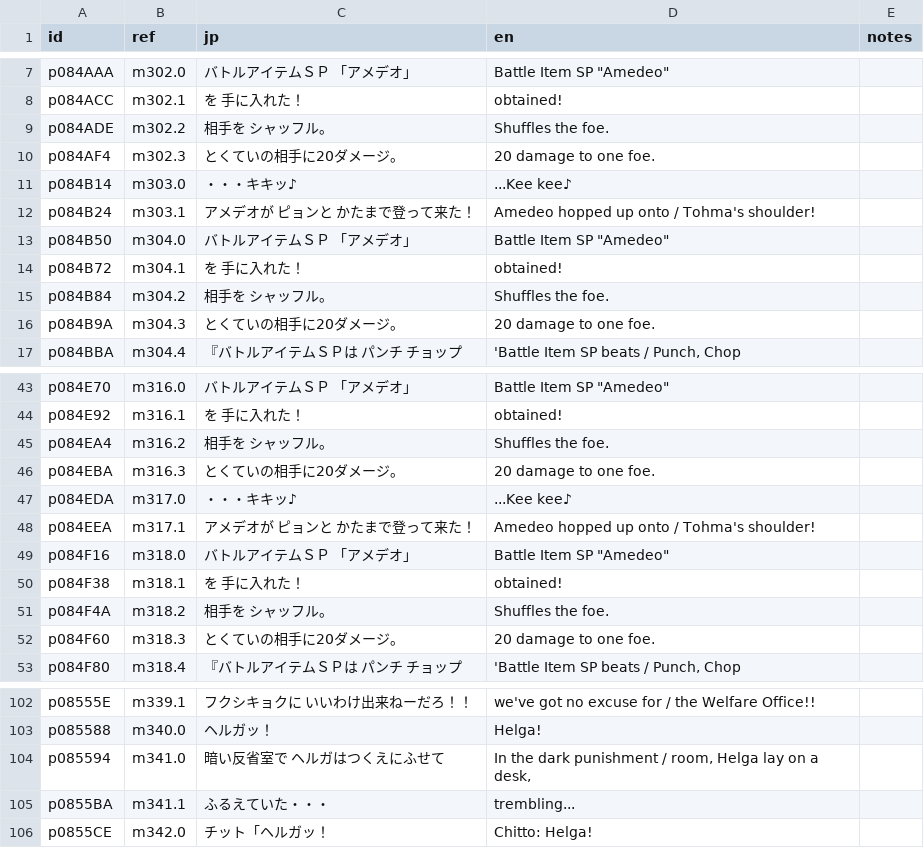
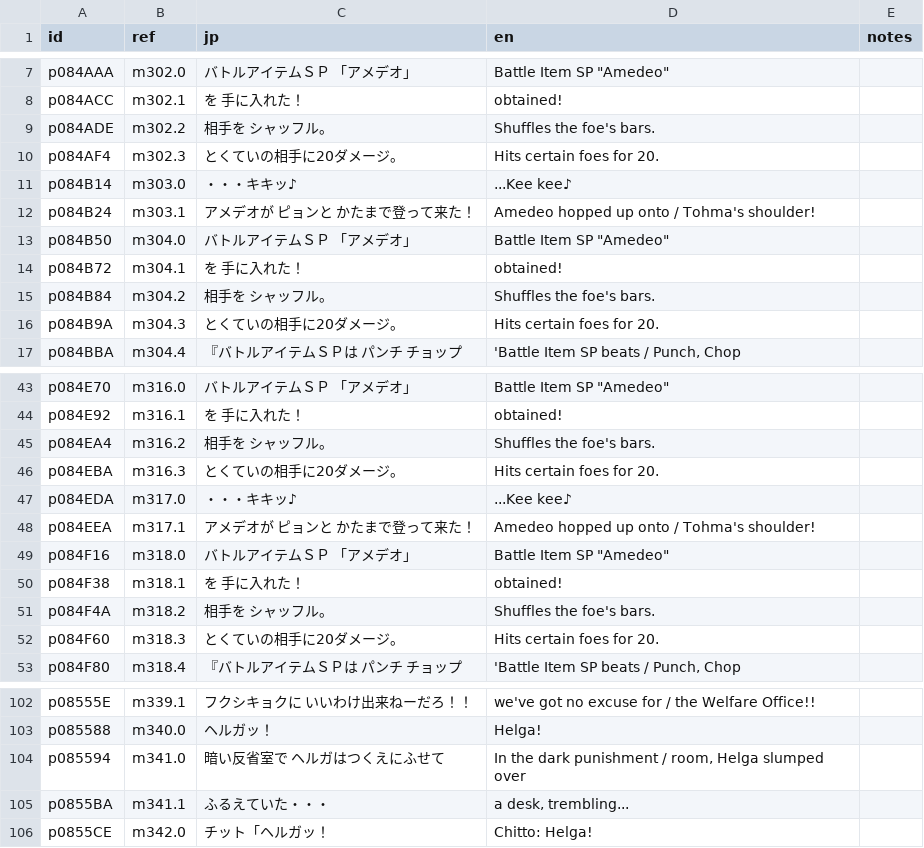
Before and after one commit to minhnhattonthat/fantastic-children-en, a TSV file: script/msg_0300.tsv, drawn as a sheet; only a part is shown, gaps mark what is left out; the diff covers the shown part only.

```diff
--- a/script/msg_0300.tsv
+++ b/script/msg_0300.tsv
@@ -8,4 +8,4 @@ p084AAA	m302.0	バトルアイテムＳＰ 「アメデオ」	Battle Item SP "Am
 p084ACC	m302.1	を 手に入れた！	obtained!	
-p084ADE	m302.2	相手を シャッフル。	Shuffles the foe.	
-p084AF4	m302.3	とくていの相手に20ダメージ。	20 damage to one foe.	
+p084ADE	m302.2	相手を シャッフル。	Shuffles the foe's bars.	
+p084AF4	m302.3	とくていの相手に20ダメージ。	Hits certain foes for 20.	
 p084B14	m303.0	・・・キキッ♪	...Kee kee♪	
@@ -14,4 +14,4 @@ p084B50	m304.0	バトルアイテムＳＰ 「アメデオ」	Battle Item SP "Am
 p084B72	m304.1	を 手に入れた！	obtained!	
-p084B84	m304.2	相手を シャッフル。	Shuffles the foe.	
-p084B9A	m304.3	とくていの相手に20ダメージ。	20 damage to one foe.	
+p084B84	m304.2	相手を シャッフル。	Shuffles the foe's bars.	
+p084B9A	m304.3	とくていの相手に20ダメージ。	Hits certain foes for 20.	
 p084BBA	m304.4	『バトルアイテムＳＰは パンチ チョップ	'Battle Item SP beats / Punch, Chop	
@@ -44,4 +44,4 @@ p084E70	m316.0	バトルアイテムＳＰ 「アメデオ」	Battle Item SP "Am
 p084E92	m316.1	を 手に入れた！	obtained!	
-p084EA4	m316.2	相手を シャッフル。	Shuffles the foe.	
-p084EBA	m316.3	とくていの相手に20ダメージ。	20 damage to one foe.	
+p084EA4	m316.2	相手を シャッフル。	Shuffles the foe's bars.	
+p084EBA	m316.3	とくていの相手に20ダメージ。	Hits certain foes for 20.	
 p084EDA	m317.0	・・・キキッ♪	...Kee kee♪	
@@ -50,4 +50,4 @@ p084F16	m318.0	バトルアイテムＳＰ 「アメデオ」	Battle Item SP "Am
 p084F38	m318.1	を 手に入れた！	obtained!	
-p084F4A	m318.2	相手を シャッフル。	Shuffles the foe.	
-p084F60	m318.3	とくていの相手に20ダメージ。	20 damage to one foe.	
+p084F4A	m318.2	相手を シャッフル。	Shuffles the foe's bars.	
+p084F60	m318.3	とくていの相手に20ダメージ。	Hits certain foes for 20.	
 p084F80	m318.4	『バトルアイテムＳＰは パンチ チョップ	'Battle Item SP beats / Punch, Chop	
@@ -103,4 +103,4 @@ p08555E	m339.1	フクシキョクに いいわけ出来ねーだろ！！	we've
 p085588	m340.0	ヘルガッ！	Helga!	
-p085594	m341.0	暗い反省室で ヘルガはつくえにふせて	In the dark punishment / room, Helga lay on a desk,	
-p0855BA	m341.1	ふるえていた・・・	trembling...	
+p085594	m341.0	暗い反省室で ヘルガはつくえにふせて	In the dark punishment / room, Helga slumped over	
+p0855BA	m341.1	ふるえていた・・・	a desk, trembling...	
 p0855CE	m342.0	チット「ヘルガッ！	Chitto: Helga!	
```
Also changed, not shown: 3 edited cells elsewhere in this file, script/msg_0900.tsv, script/msg_1000.tsv, 25 other files.
